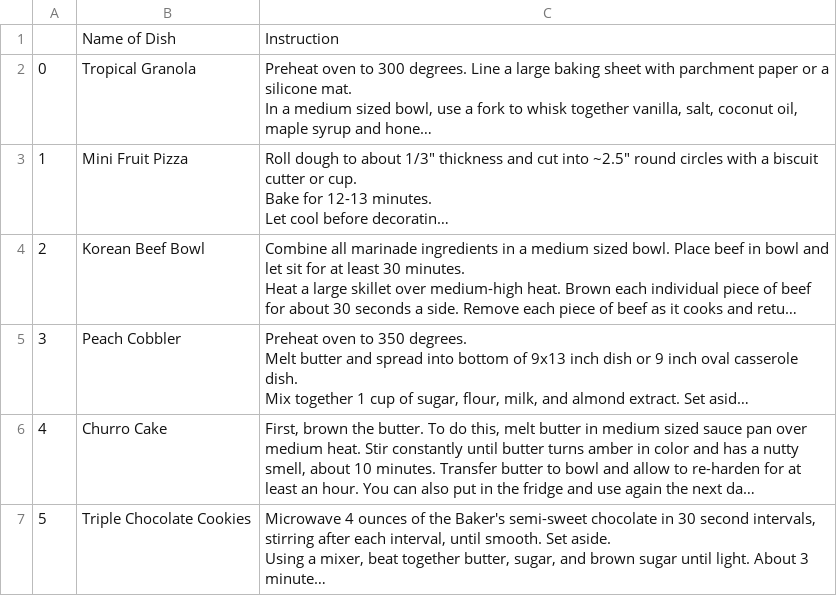
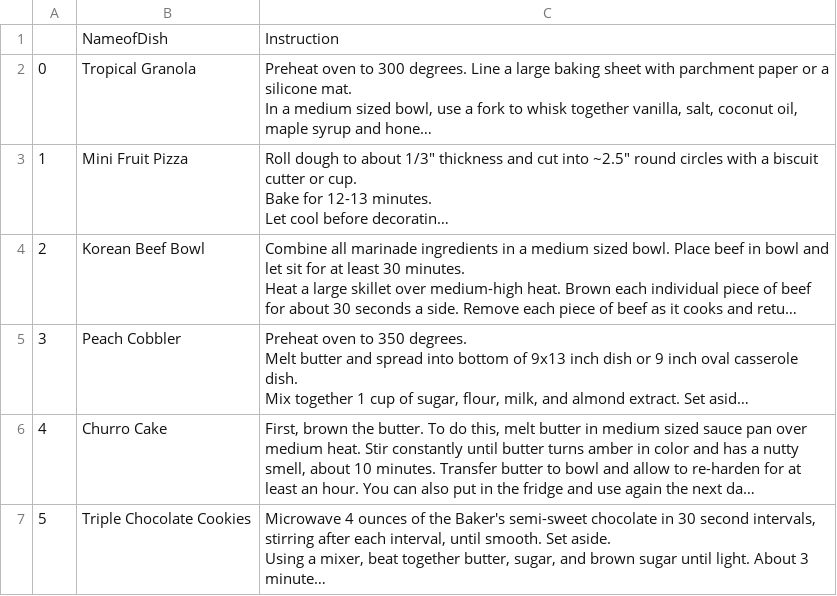
Before and after one commit to paharisakar/Recipedia, a CSV file: data/instructions.csv, drawn as a sheet; only a part is shown; long unchanged cells end in …; the diff names each change by its address in the sheet, - before the commit and + after, or states it on an @@ line.

```diff
--- a/data/instructions.csv
+++ b/data/instructions.csv
-B1: Name of Dish
+B1: NameofDish
```
Also changed, not shown: 7 other files.
